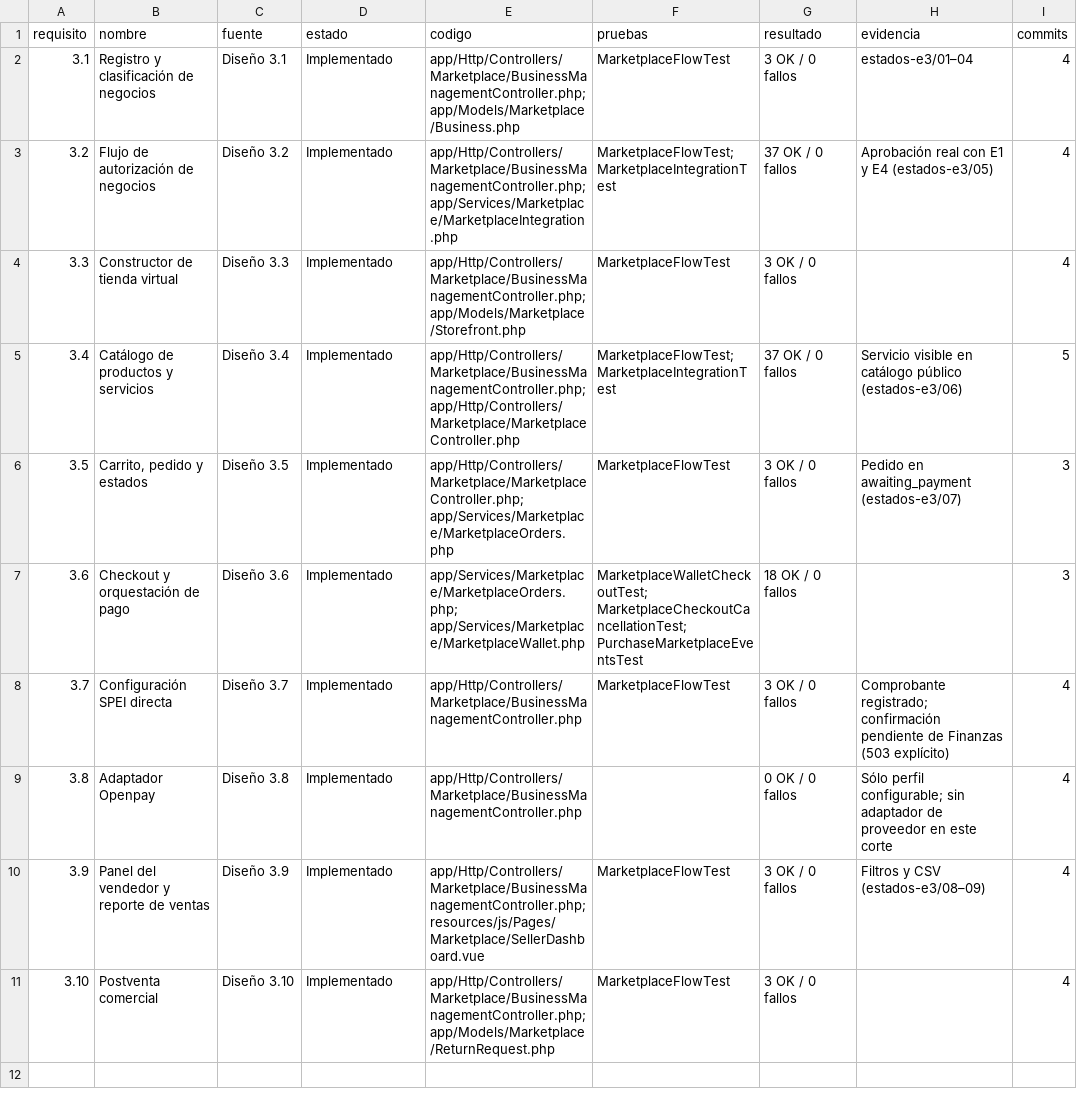
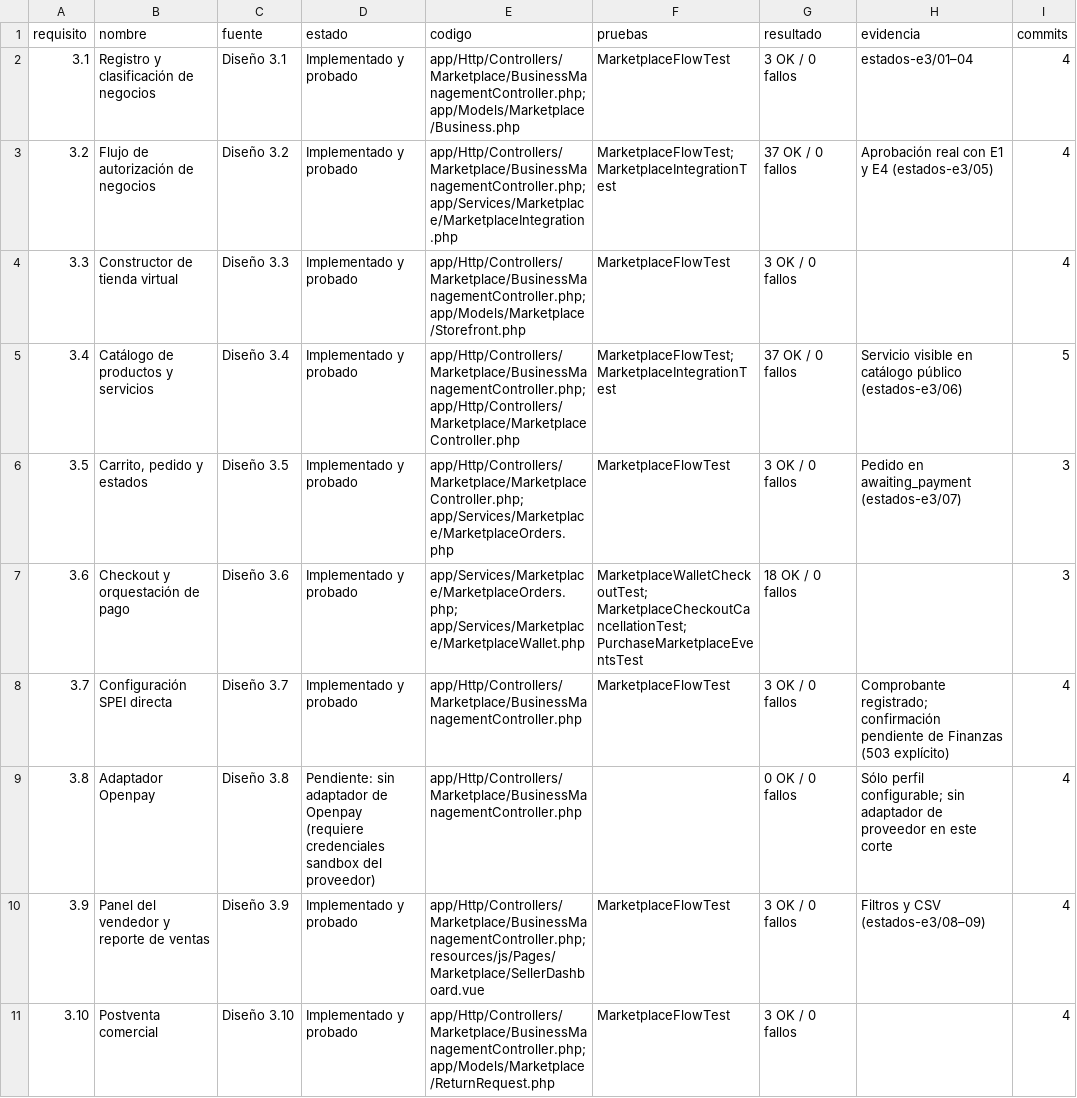
Before and after one commit to Proyecto-Grupal-API/Proyecto_Grupal, a CSV file: docs/e3/TRAZABILIDAD-E3.csv, drawn as a sheet; only a part is shown; the diff names each change by its address in the sheet, - before the commit and + after, or states it on an @@ line.

```diff
--- a/docs/e3/TRAZABILIDAD-E3.csv
+++ b/docs/e3/TRAZABILIDAD-E3.csv
-D2:D8 (estado): Implementado
+D2:D8 (estado): Implementado y probado
-D9 (estado): Implementado
+D9 (estado): Pendiente: sin adaptador de Openpay (requiere credenciales sandbox del proveedor)
-D10:D11 (estado): Implementado
+D10:D11 (estado): Implementado y probado
```
Also changed, not shown: docs/e1/TRAZABILIDAD-E1.csv, docs/e4/TRAZABILIDAD-E4.csv, 17 other files.
